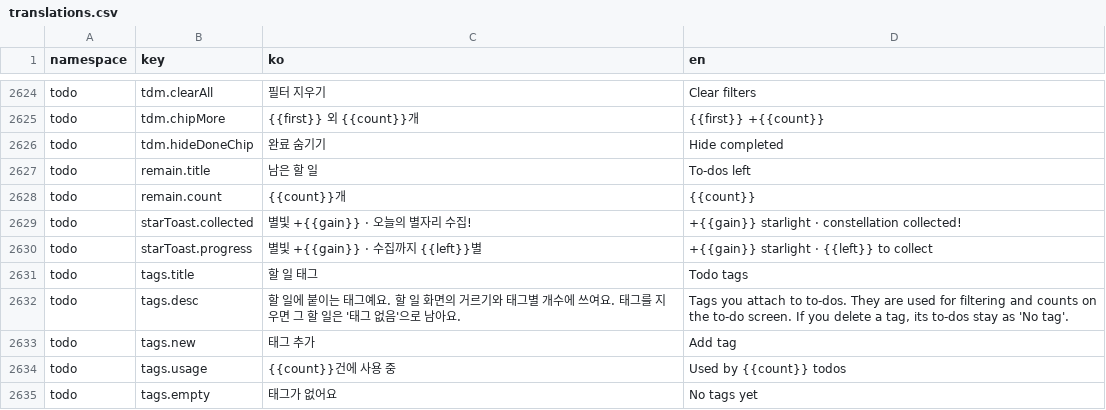
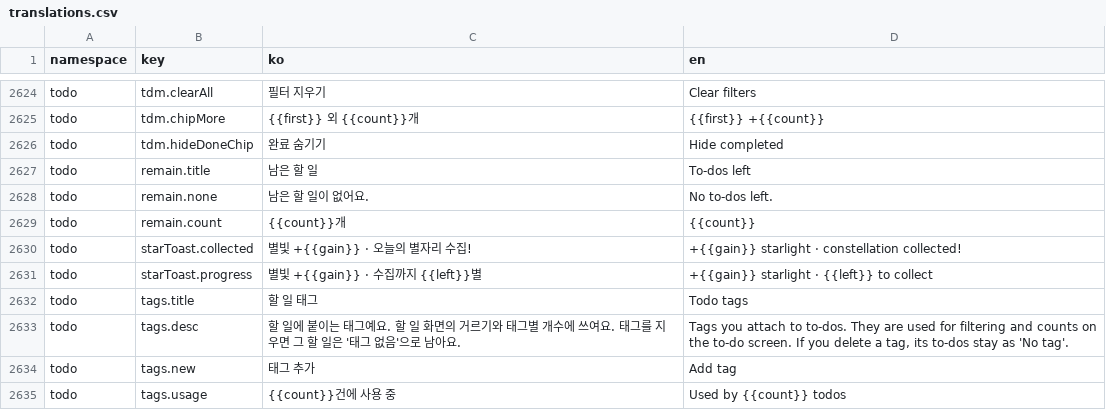
Before and after one commit to lshdainty/porest-desk-front, a CSV file: i18n/translations.csv, drawn as a sheet; only a part is shown, gaps mark what is left out; the shorter side is filled out with more unchanged rows.

```diff
--- a/i18n/translations.csv
+++ b/i18n/translations.csv
@@ -2627,2 +2627,3 @@ todo,tdm.hideDoneChip,완료 숨기기,Hide completed
 todo,remain.title,남은 할 일,To-dos left
+todo,remain.none,남은 할 일이 없어요.,No to-dos left.
 todo,remain.count,{{count}}개,{{count}}
```
Also changed, not shown: 2 other files.
